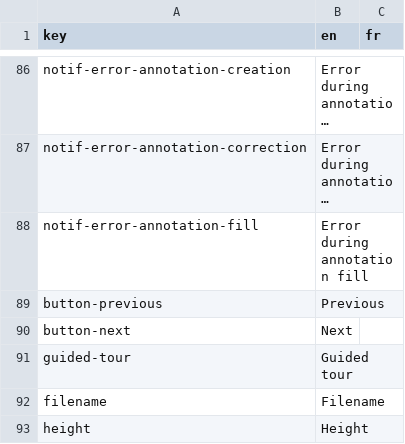
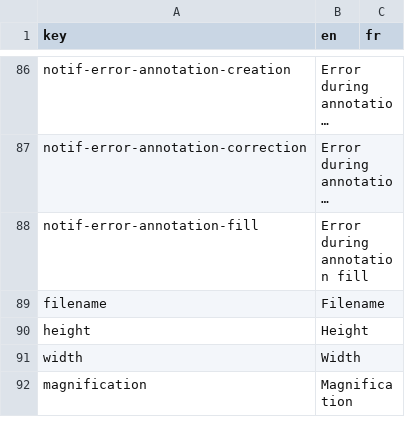
Before and after one commit to cytomine/Cytomine-Web-UI, a CSV file: src/locales/translations.csv, drawn as a sheet; only a part is shown, gaps mark what is left out; the shorter side is filled out with more unchanged rows; long unchanged cells end in …; the diff names each change by its address in the sheet, - before the commit and + after, or states it on an @@ line.

Commit message:
Remove guided tour

```diff
--- a/src/locales/translations.csv
+++ b/src/locales/translations.csv
-row 89: button-previous | Previous
-row 90: button-next | Next
-row 91: guided-tour | Guided tour
```
Also changed, not shown: 3 other files.
